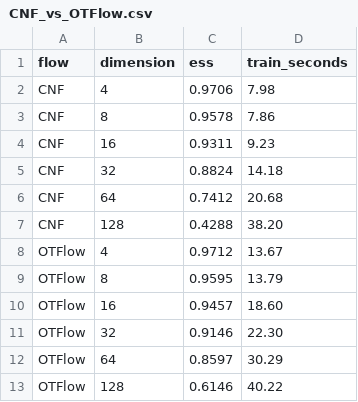
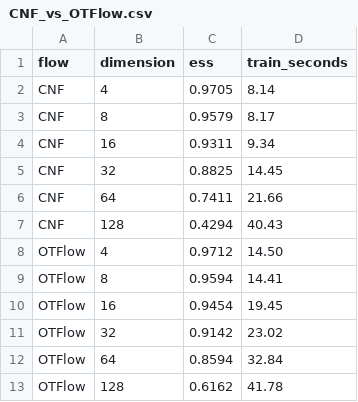
Before and after one commit to xuda-ye-math/jflows, a CSV file: example/CNF_vs_OTFlow.csv, drawn as a sheet.

```diff
--- a/example/CNF_vs_OTFlow.csv
+++ b/example/CNF_vs_OTFlow.csv
@@ -1,13 +1,13 @@
 flow,dimension,ess,train_seconds
-CNF,4,0.9706,7.98
-CNF,8,0.9578,7.86
-CNF,16,0.9311,9.23
-CNF,32,0.8824,14.18
-CNF,64,0.7412,20.68
-CNF,128,0.4288,38.20
-OTFlow,4,0.9712,13.67
-OTFlow,8,0.9595,13.79
-OTFlow,16,0.9457,18.60
-OTFlow,32,0.9146,22.30
-OTFlow,64,0.8597,30.29
-OTFlow,128,0.6146,40.22
+CNF,4,0.9705,8.14
+CNF,8,0.9579,8.17
+CNF,16,0.9311,9.34
+CNF,32,0.8825,14.45
+CNF,64,0.7411,21.66
+CNF,128,0.4294,40.43
+OTFlow,4,0.9712,14.50
+OTFlow,8,0.9594,14.41
+OTFlow,16,0.9454,19.45
+OTFlow,32,0.9142,23.02
+OTFlow,64,0.8594,32.84
+OTFlow,128,0.6162,41.78
```
Also changed, not shown: example/flow_scaling_law.csv, 17 other files.
